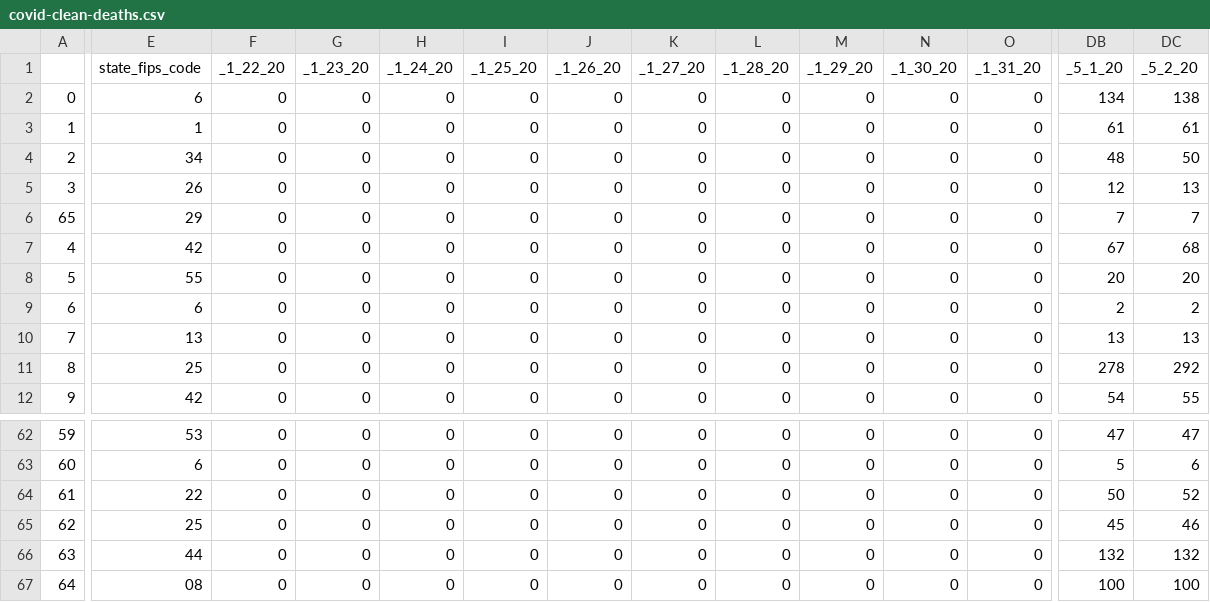
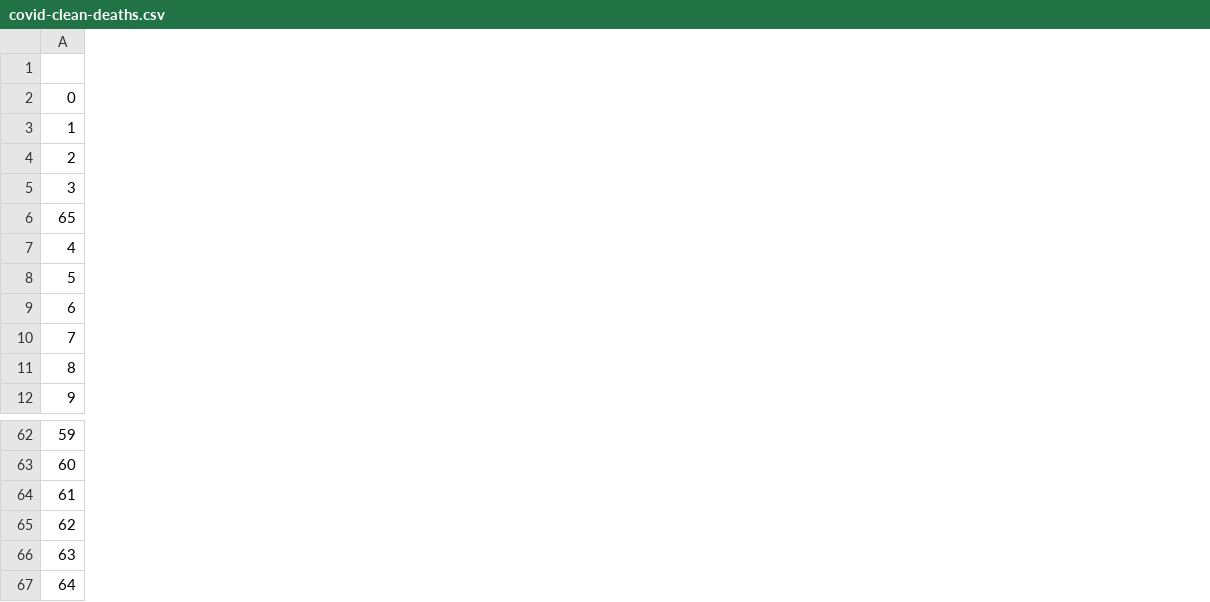
Before and after one commit to spjy/covid-temperature, a CSV file: covid-clean-deaths.csv, drawn as a sheet; only a part is shown, gaps mark what is left out; the diff covers the shown part only; the diff names each change by its address in the sheet, - before the commit and + after, or states it on an @@ line.

Commit message:
feat: new data, notebook

```diff
--- a/covid-clean-deaths.csv
+++ b/covid-clean-deaths.csv
-column E (state_fips_code), rows 2-12: 6 | 1 | 34 | 26 | 29 | 42 | 55 | 6 | 13 | 25 | 42; rows 62-67: 53 | 6 | 22 | 25 | 44 | 08
-column F (_1_22_20), rows 2-12: all 0; rows 62-67: all 0
-column G (_1_23_20), rows 2-12: all 0; rows 62-67: all 0
-column H (_1_24_20), rows 2-12: all 0; rows 62-67: all 0
-column I (_1_25_20), rows 2-12: all 0; rows 62-67: all 0
-column J (_1_26_20), rows 2-12: all 0; rows 62-67: all 0
-column K (_1_27_20), rows 2-12: all 0; rows 62-67: all 0
-column L (_1_28_20), rows 2-12: all 0; rows 62-67: all 0
-column M (_1_29_20), rows 2-12: all 0; rows 62-67: all 0
-column N (_1_30_20), rows 2-12: all 0; rows 62-67: all 0
-column O (_1_31_20), rows 2-12: all 0; rows 62-67: all 0
-column DB (_5_1_20), rows 2-12: 134 | 61 | 48 | 12 | 7 | 67 | 20 | 2 | 13 | 278 | 54; rows 62-67: 47 | 5 | 50 | 45 | 132 | 100
-column DC (_5_2_20), rows 2-12: 138 | 61 | 50 | 13 | 7 | 68 | 20 | 2 | 13 | 292 | 55; rows 62-67: 47 | 6 | 52 | 46 | 132 | 100
```
Also changed, not shown: 11 removed columns and 1 edited cell elsewhere in this file, covid-populations.csv, 4 other files.
